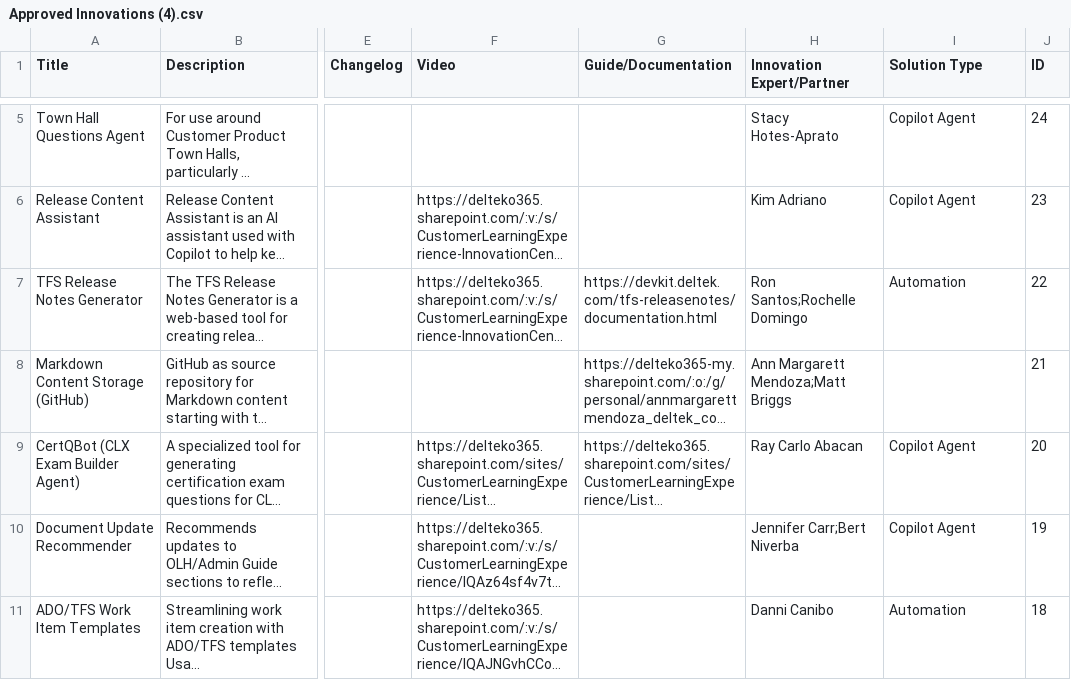
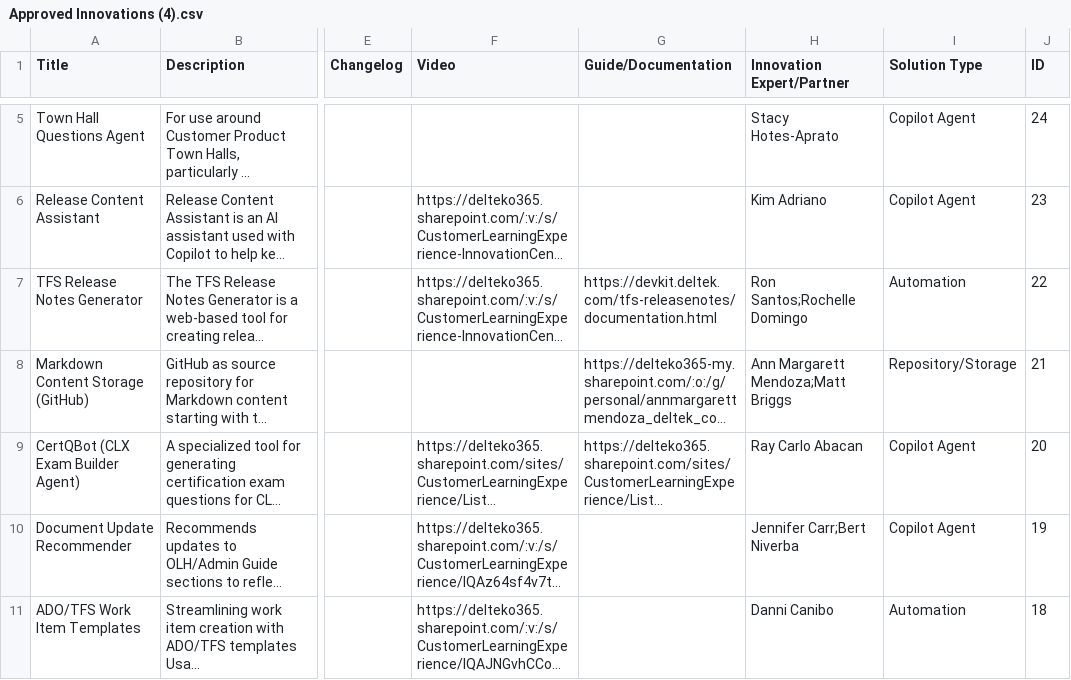
Before and after one commit to jedortega-deltek/innovationcenterdashboard, a CSV file: Approved Innovations (4).csv, drawn as a sheet; only a part is shown, gaps mark what is left out; long unchanged cells end in …; the diff names each change by its address in the sheet, - before the commit and + after, or states it on an @@ line.

```diff
--- a/Approved Innovations (4).csv
+++ b/Approved Innovations (4).csv
-I8 (Solution Type): (empty)
+I8 (Solution Type): Repository/Storage
```
Also changed, not shown: CLX AI Prompt Library (2).csv, Share your project (12).csv, 1 other file.
